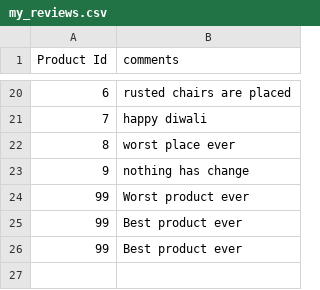
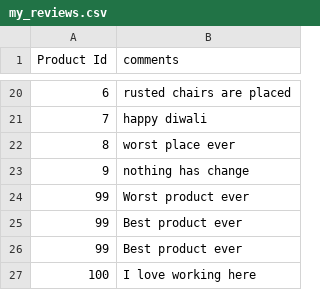
Before and after one commit to Ekaghni/sentiment_analysis_project, a CSV file: sentiment_api/Ekagni_AI_ML/sentimentAnalysisApi/Sentiment_Project/csv_files/my_reviews.csv, drawn as a sheet; only a part is shown, gaps mark what is left out.

```diff
--- a/sentiment_api/Ekagni_AI_ML/sentimentAnalysisApi/Sentiment_Project/csv_files/my_reviews.csv
+++ b/sentiment_api/Ekagni_AI_ML/sentimentAnalysisApi/Sentiment_Project/csv_files/my_reviews.csv
@@ -26 +26,2 @@
 99,Best product ever
+100,I love working here
```
Also changed, not shown: 2 other files.
